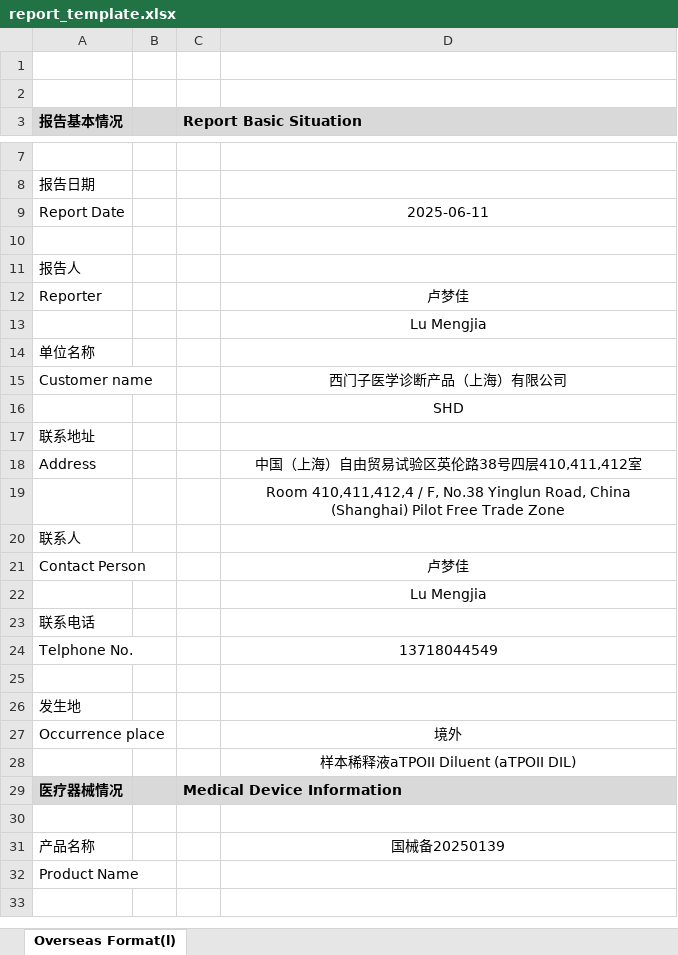
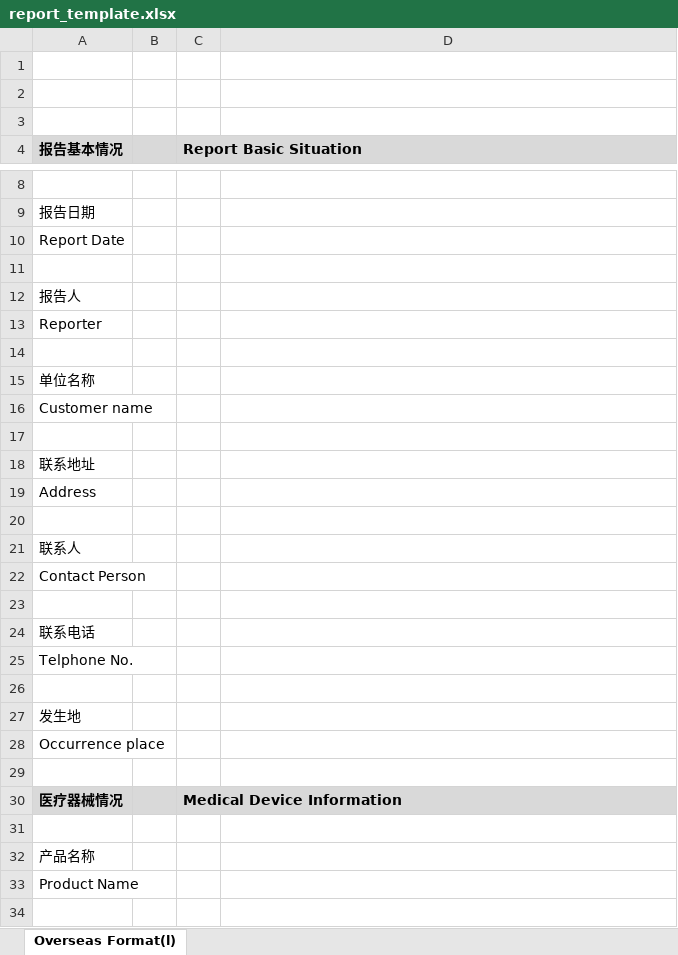
Before and after one commit to reJessica/OverseasAutomationTool, an Excel workbook: src/main/resources/report_template.xlsx, sheet Overseas Format(l), drawn as a sheet; only a part is shown, gaps mark what is left out; values as stored, in another font and other column widths than the file's, no borders; addresses are those after the commit; the diff covers the shown part only; the diff names each change by its address in the sheet, - before the commit and + after, or states it on an @@ line.

```diff
--- a/src/main/resources/report_template.xlsx (sheet Overseas Format(l))
+++ b/src/main/resources/report_template.xlsx (sheet Overseas Format(l))
+row 3: (empty)
-D10: 2025-06-11
+D10: (empty)
-D13: 卢梦佳
+D13: (empty)
-D14: Lu Mengjia
+D14: (empty)
-D16: 西门子医学诊断产品（上海）有限公司
+D16: (empty)
-D17: SHD
+D17: (empty)
-D19: 中国（上海）自由贸易试验区英伦路38号四层410,411,412室
+D19: (empty)
-D20: Room 410,411,412,4 / F, No.38 Yinglun Road, China (Shanghai) Pilot Free Trade Zone
+D20: (empty)
-D22: 卢梦佳
+D22: (empty)
-D23: Lu Mengjia
+D23: (empty)
-D25: 13718044549
+D25: (empty)
-D28: 境外
+D28: (empty)
-D29: 样本稀释液aTPOII Diluent (aTPOII DIL)
+D29: (empty)
-D32: 国械备20250139
+D32: (empty)
```
Also changed, not shown: 5 edited cells elsewhere in this sheet, src/main/resources/template_example.xlsx, target/classes/report_template.xlsx, 8 other files.
